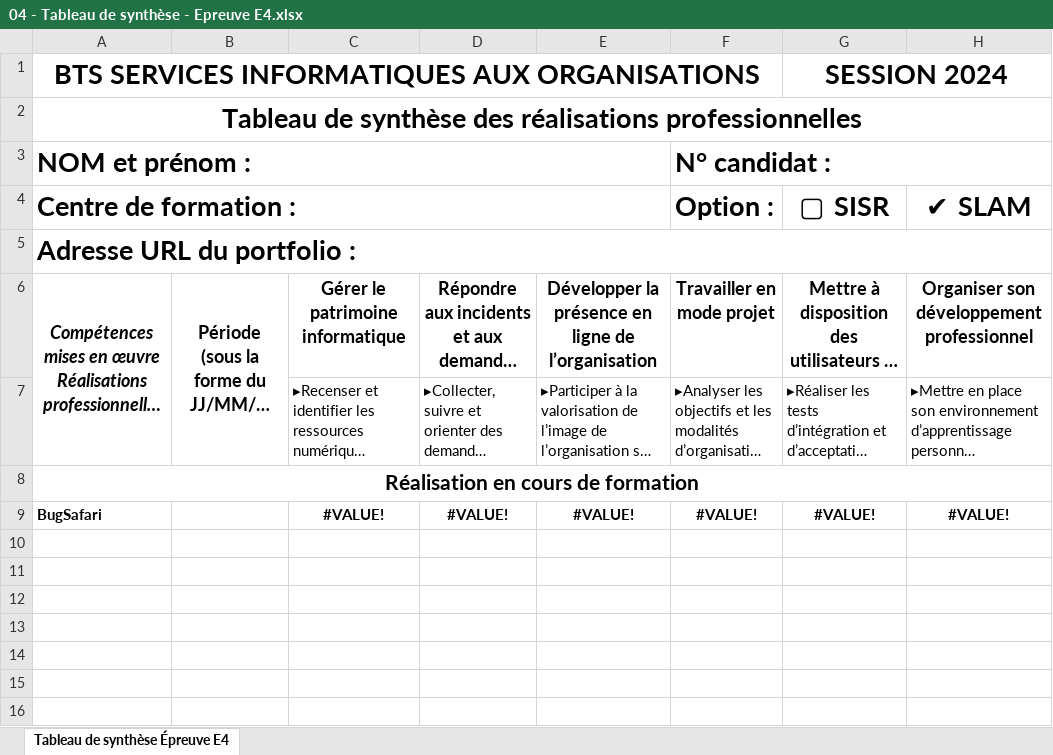
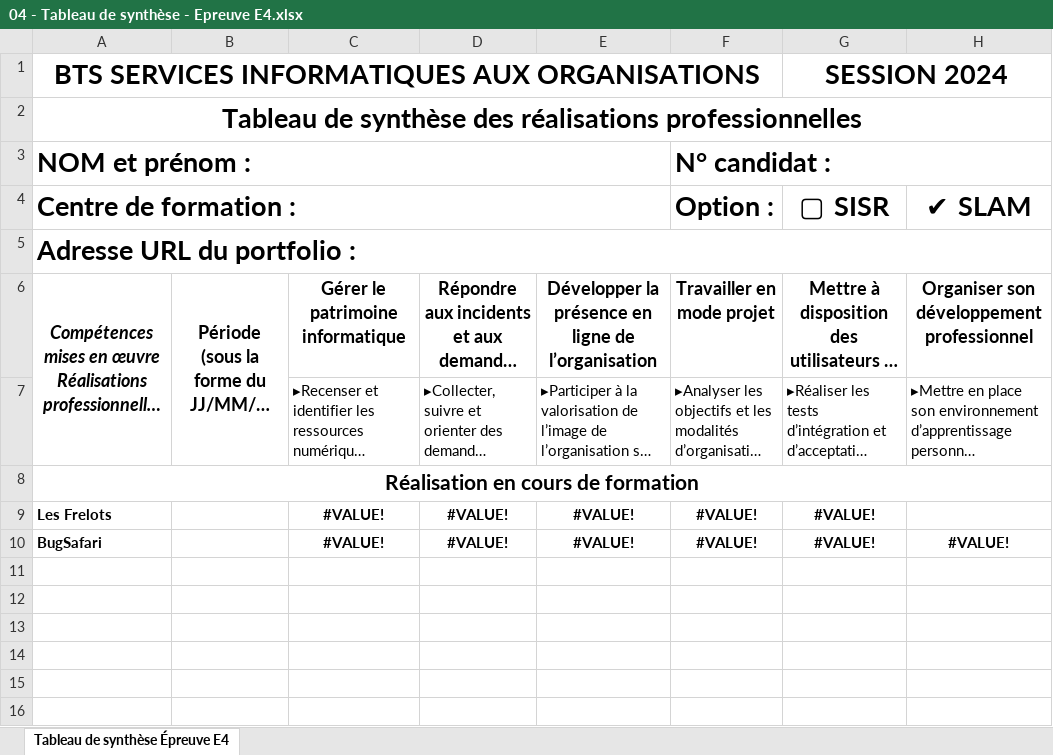
Before and after one commit to johanvadenne/Portefolio, an Excel workbook: html/assets/document/04 - Tableau de synthèse - Epreuve E4.xlsx, sheet Tableau de synthèse Épreuve E4, drawn as a sheet; only a part is shown; long unchanged cells end in …; values as stored, in another font and other column widths than the file's, no borders; removed rows and columns are numbered as before the commit, all else as after; the diff names each change by its address in the sheet, - before the commit and + after, or states it on an @@ line.

```diff
--- a/html/assets/document/04 - Tableau de synthèse - Epreuve E4.xlsx (sheet Tableau de synthèse Épreuve E4)
+++ b/html/assets/document/04 - Tableau de synthèse - Epreuve E4.xlsx (sheet Tableau de synthèse Épreuve E4)
+row 9: Les Frelots |  | #VALUE! | #VALUE! | #VALUE! | #VALUE! | #VALUE!
-row 10: (empty)
```
Also changed, not shown: 13 other files.
